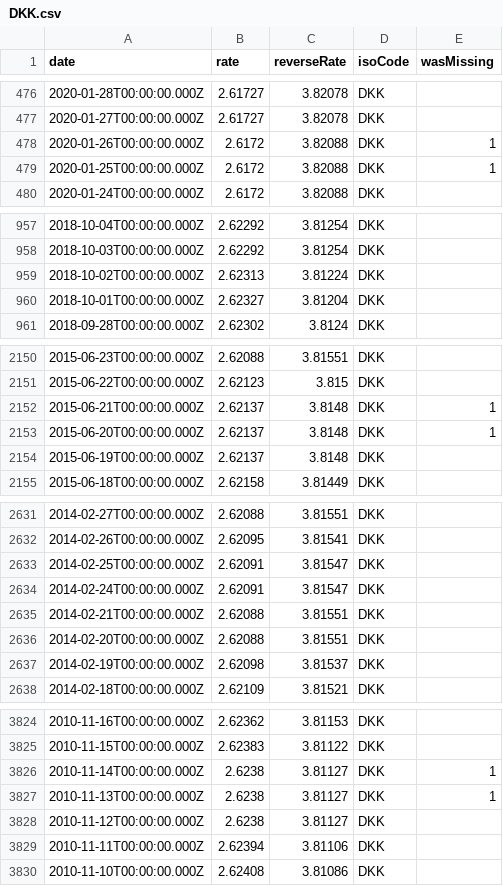
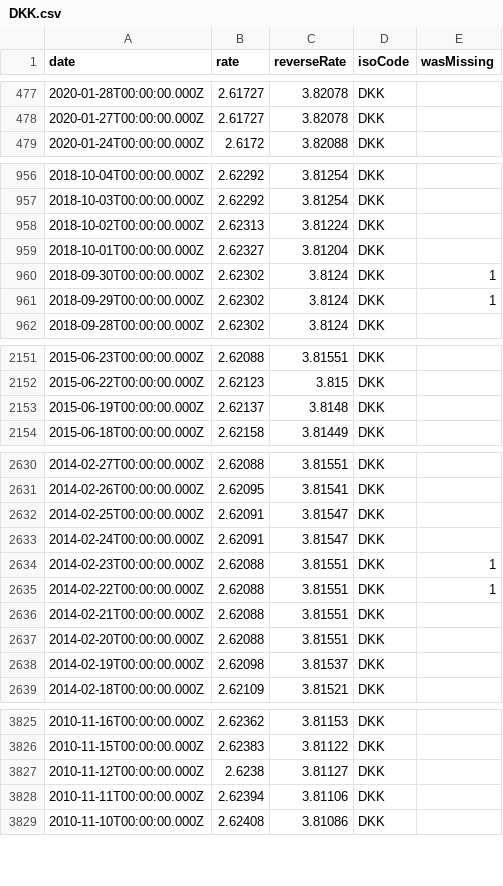
Before and after one commit to LubomirGeorgiev/bnb-currency-exchange-rates, a CSV file: data/DKK.csv, drawn as a sheet; only a part is shown, gaps mark what is left out; removed rows and columns are numbered as before the commit, all else as after; the diff covers the shown part only; the diff names each change by its address in the sheet, - before the commit and + after, or states it on an @@ line.

```diff
--- a/data/DKK.csv
+++ b/data/DKK.csv
-row 478: 2020-01-26T00:00:00.000Z | 2.6172 | 3.82088 | DKK | 1
-row 479: 2020-01-25T00:00:00.000Z | 2.6172 | 3.82088 | DKK | 1
+row 960: 2018-09-30T00:00:00.000Z | 2.62302 | 3.8124 | DKK | 1
+row 961: 2018-09-29T00:00:00.000Z | 2.62302 | 3.8124 | DKK | 1
-row 2152: 2015-06-21T00:00:00.000Z | 2.62137 | 3.8148 | DKK | 1
-row 2153: 2015-06-20T00:00:00.000Z | 2.62137 | 3.8148 | DKK | 1
+row 2634: 2014-02-23T00:00:00.000Z | 2.62088 | 3.81551 | DKK | 1
+row 2635: 2014-02-22T00:00:00.000Z | 2.62088 | 3.81551 | DKK | 1
-row 3826: 2010-11-14T00:00:00.000Z | 2.6238 | 3.81127 | DKK | 1
-row 3827: 2010-11-13T00:00:00.000Z | 2.6238 | 3.81127 | DKK | 1
```
Also changed, not shown: 6 added rows and 2 removed rows elsewhere in this file, data/CAD.csv, data/CHF.csv, 40 other files.
